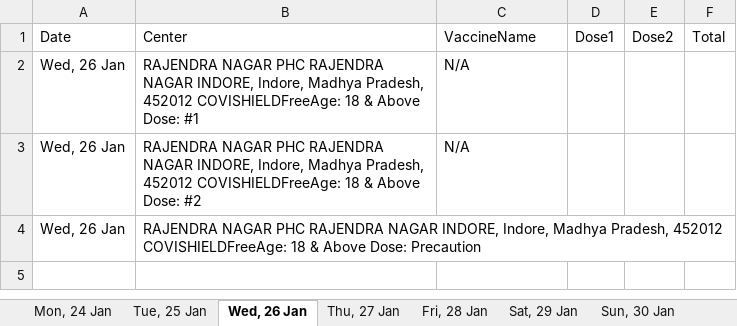
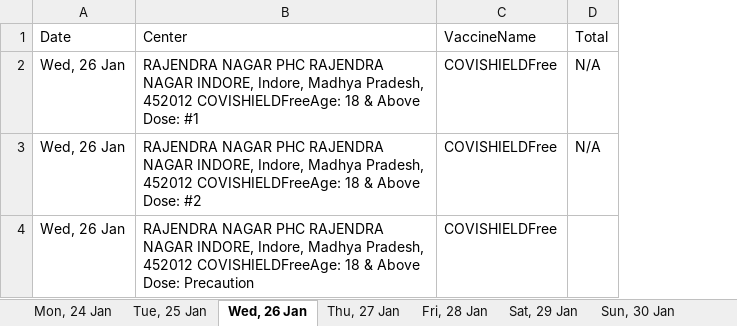
Before and after one commit to vinaypatel1437/cowin, an Excel workbook: serverr/Vaccinate.xlsx, sheet Wed, 26 Jan, drawn as a sheet; values as stored, in another font and other column widths than the file's, no borders; removed rows and columns are numbered as before the commit, all else as after; the diff names each change by its address in the sheet, - before the commit and + after, or states it on an @@ line.

```diff
--- a/serverr/Vaccinate.xlsx (sheet Wed, 26 Jan)
+++ b/serverr/Vaccinate.xlsx (sheet Wed, 26 Jan)
-column D (Dose1), empty
-column E (Dose2), empty
-C2:C3 (VaccineName): N/A
+C2:C3 (VaccineName): COVISHIELDFree
-D2:D3 (Total): (empty)
+D2:D3 (Total): N/A
-C4 (VaccineName): (empty)
+C4 (VaccineName): COVISHIELDFree
```
Also changed, not shown: sheet Tue, 25 Jan, sheet Fri, 28 Jan, sheet Thu, 27 Jan, sheet Mon, 24 Jan, sheet Sat, 29 Jan, sheet Sun, 30 Jan, 7 other files.
